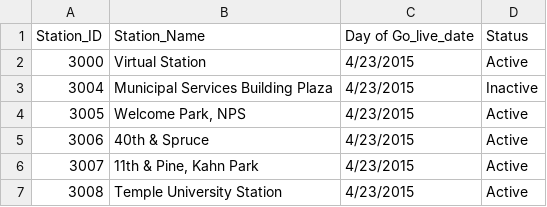
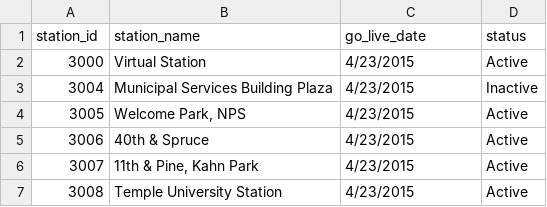
Before and after one commit to Anran0716/DE-Project-Bikeshare, a CSV file: DBT/seeds/indego_stations.csv (was DBT/seeds/indego-stations.csv), drawn as a sheet; only a part is shown; removed rows and columns are numbered as before the commit, all else as after; the diff names each change by its address in the sheet, - before the commit and + after, or states it on an @@ line.

Commit message:
Parse trip timestamps once and normalize station seed

```diff
--- a/DBT/seeds/indego-stations.csv
+++ b/DBT/seeds/indego_stations.csv
-row 1: Station_ID | Station_Name | Day of Go_live_date | Status
+row 1: station_id | station_name | go_live_date | status
```
Also changed, not shown: 8 other files.
